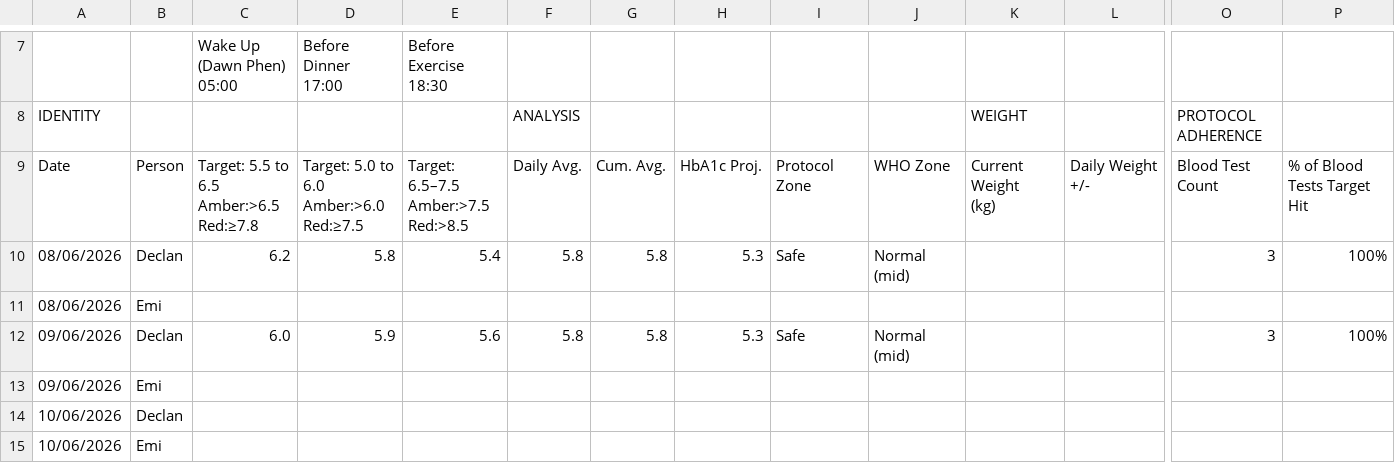
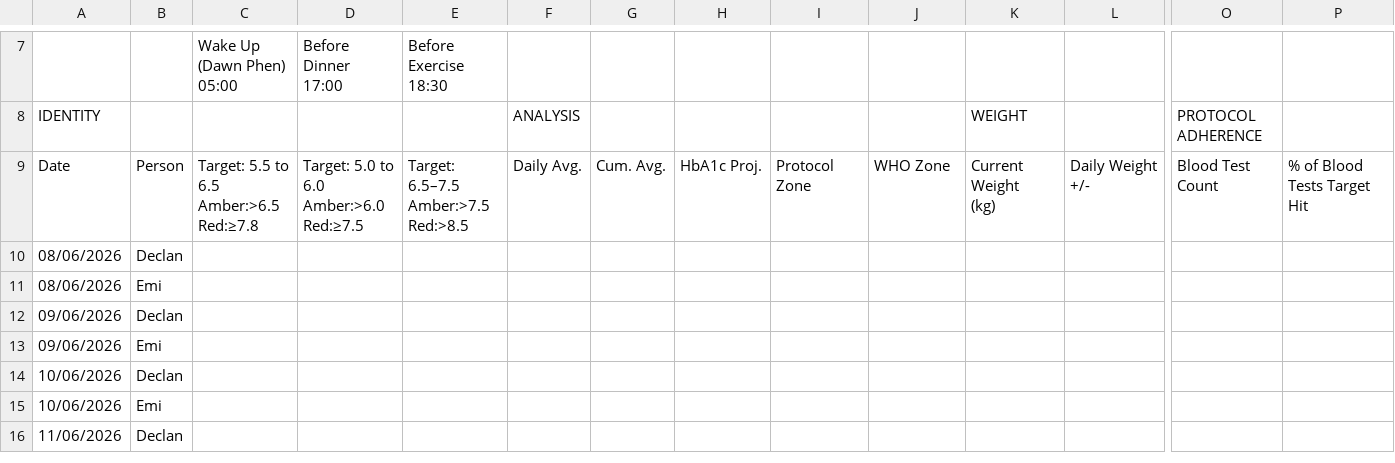
Before and after one commit to Declan2501/54-protocol, a CSV file: data.csv, drawn as a sheet; only a part is shown, gaps mark what is left out; the shorter side is filled out with more unchanged rows; removed rows and columns are numbered as before the commit, all else as after; rows hold the shown columns only; the diff names each change by its address in the sheet, - before the commit and + after, or states it on an @@ line.

Commit message:
Auto update data.csv

```diff
--- a/data.csv
+++ b/data.csv
-row 10: 08/06/2026 | Declan | 6.2 | 5.8 | 5.4 | 5.8 | 5.8 | 5.3 | Safe | Normal (mid) |  |  | 3 | 100%
+row 10: 08/06/2026 | Declan
-row 12: 09/06/2026 | Declan | 6.0 | 5.9 | 5.6 | 5.8 | 5.8 | 5.3 | Safe | Normal (mid) |  |  | 3 | 100%
+row 12: 09/06/2026 | Declan
```
